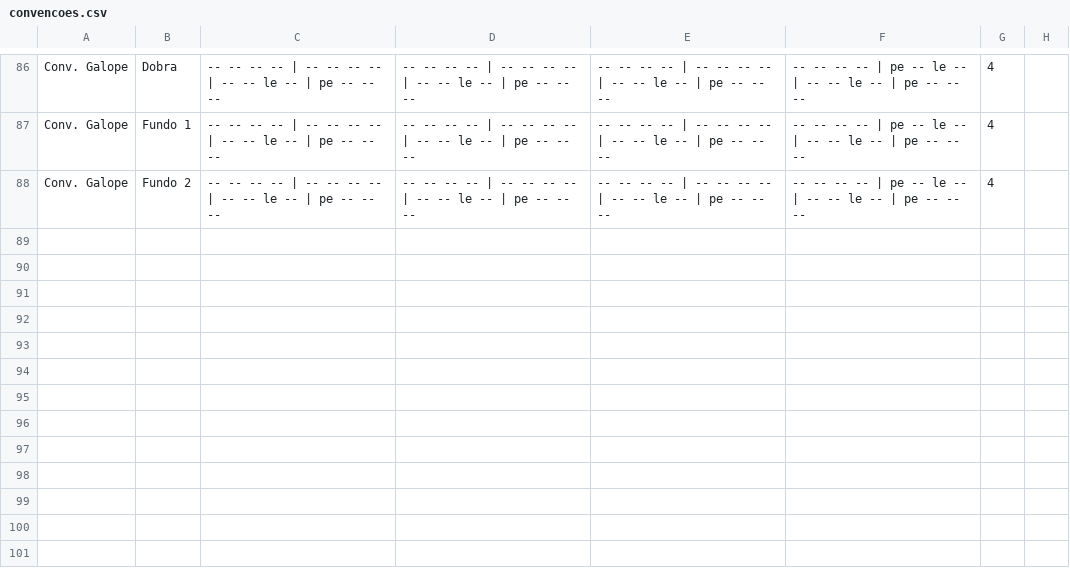
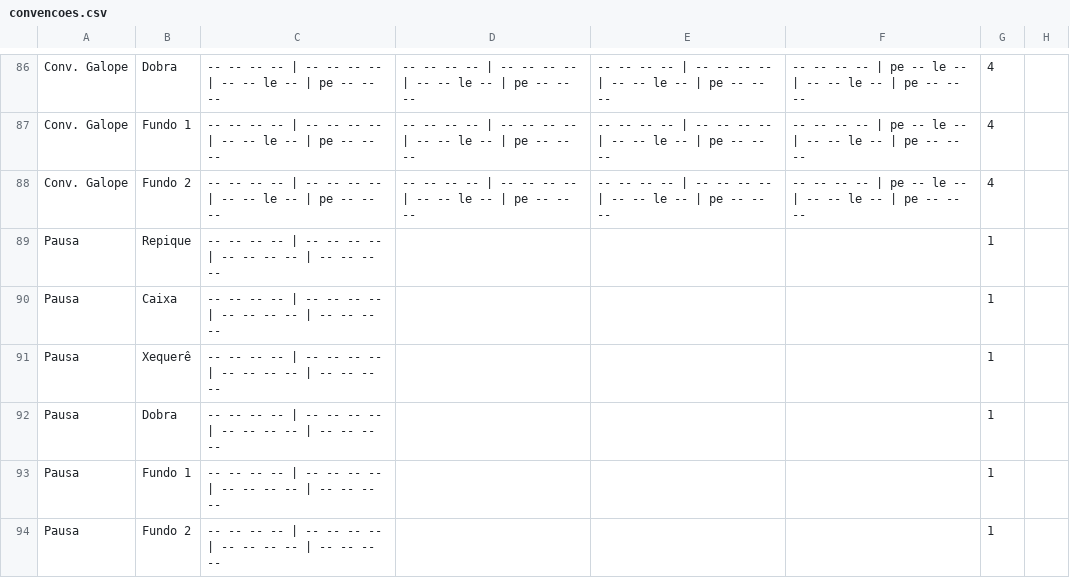
Before and after one commit to alvarolf90/estudo_havayanas, a CSV file: app_estudo_havayanas_exp/www/convencoes.csv, drawn as a sheet; only a part is shown, gaps mark what is left out.

Commit message:
Adiciona convencao Pausa (1 compasso de silencio) e ajusta imagem

```diff
--- a/app_estudo_havayanas_exp/www/convencoes.csv
+++ b/app_estudo_havayanas_exp/www/convencoes.csv
@@ -88 +88,7 @@ Conv. Galope;Fundo 1;-- -- -- -- | -- -- -- -- | -- -- le -- | pe -- -- --;-- --
 Conv. Galope;Fundo 2;-- -- -- -- | -- -- -- -- | -- -- le -- | pe -- -- --;-- -- -- -- | -- -- -- -- | -- -- le -- | pe -- -- --;-- -- -- -- | -- -- -- -- | -- -- le -- | pe -- -- --;-- -- -- -- | pe -- le -- | -- -- le -- | pe -- -- --;4;
+Pausa;Repique;-- -- -- -- | -- -- -- -- | -- -- -- -- | -- -- -- --;;;;1;
+Pausa;Caixa;-- -- -- -- | -- -- -- -- | -- -- -- -- | -- -- -- --;;;;1;
+Pausa;Xequerê;-- -- -- -- | -- -- -- -- | -- -- -- -- | -- -- -- --;;;;1;
+Pausa;Dobra;-- -- -- -- | -- -- -- -- | -- -- -- -- | -- -- -- --;;;;1;
+Pausa;Fundo 1;-- -- -- -- | -- -- -- -- | -- -- -- -- | -- -- -- --;;;;1;
+Pausa;Fundo 2;-- -- -- -- | -- -- -- -- | -- -- -- -- | -- -- -- --;;;;1;
```
Also changed, not shown: 2 other files.
